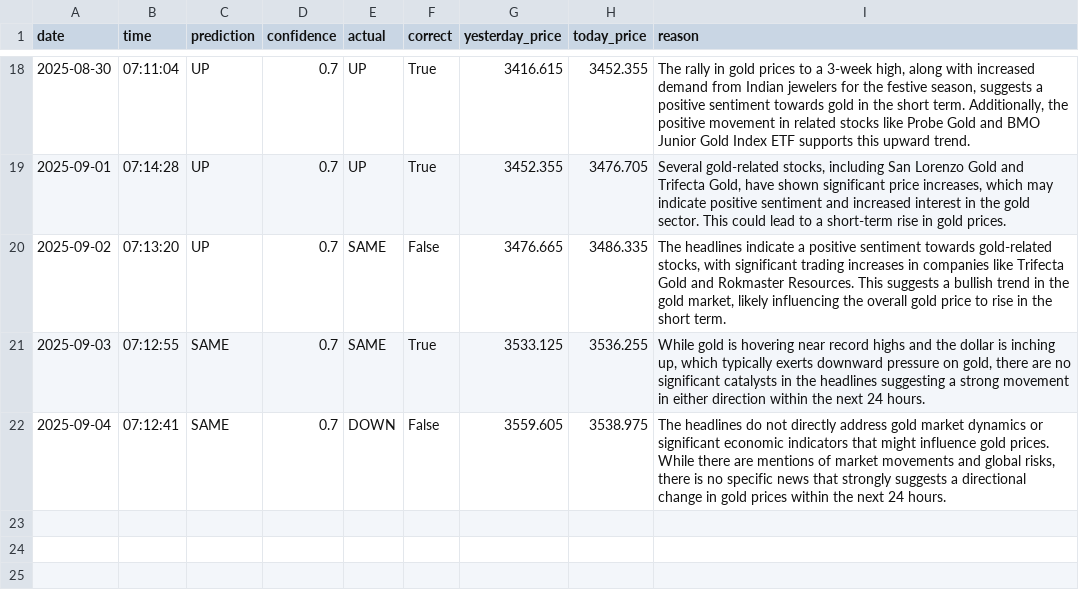
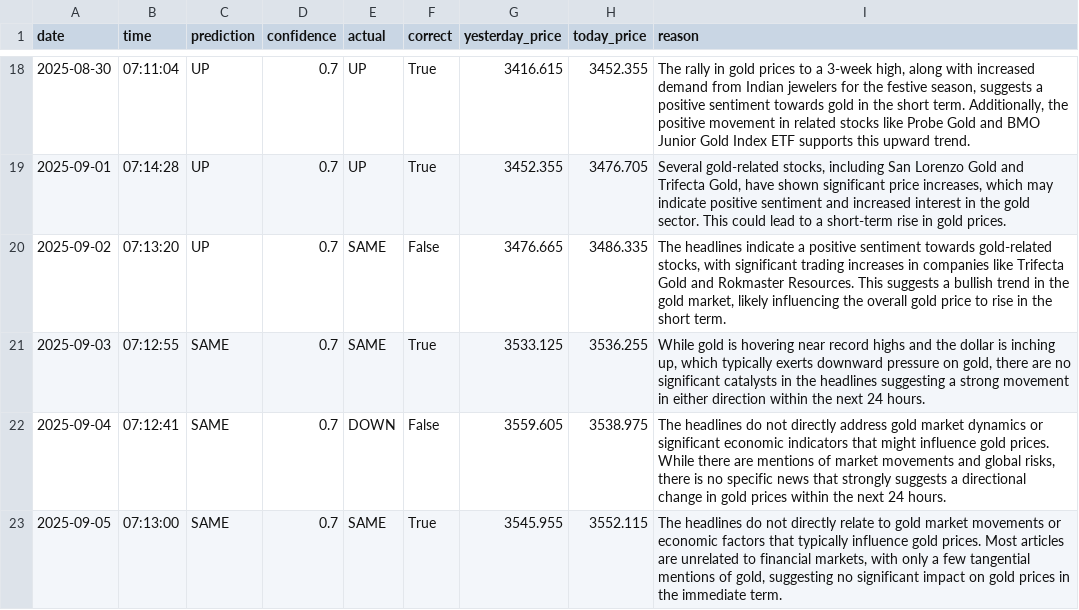
Before and after one commit to phoenixpeak/btc-predictor, a CSV file: gold_predictions_log.csv, drawn as a sheet; only a part is shown, gaps mark what is left out; the diff names each change by its address in the sheet, - before the commit and + after, or states it on an @@ line.

```diff
--- a/gold_predictions_log.csv
+++ b/gold_predictions_log.csv
+row 23: 2025-09-05 | 07:13:00 | SAME | 0.7 | SAME | True | 3545.955 | 3552.115 | The headlines do not directly relate to gold market movements or economic factors that typically influence gold prices. Most articles are unrelated to financial markets, with only a few tangential mentions of gold, suggesting no significant impact on gold prices in the immediate term.
```
Also changed, not shown: btc_predictions_log.csv.
